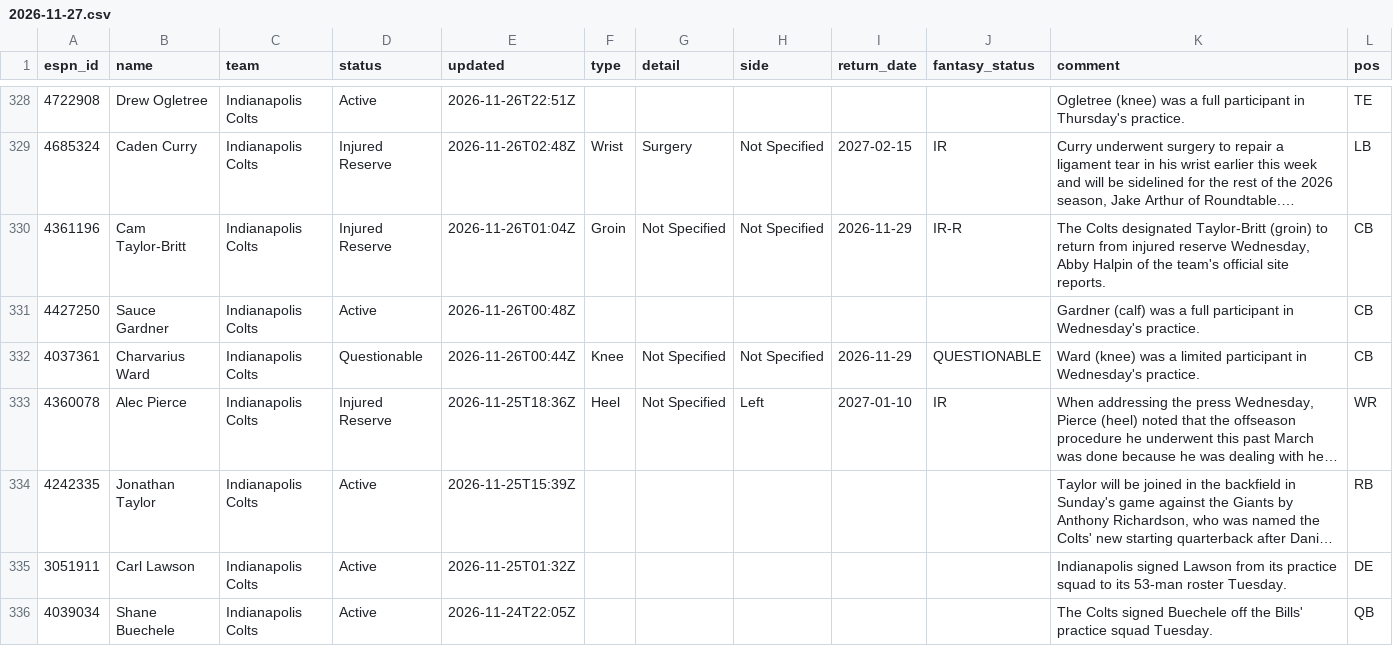
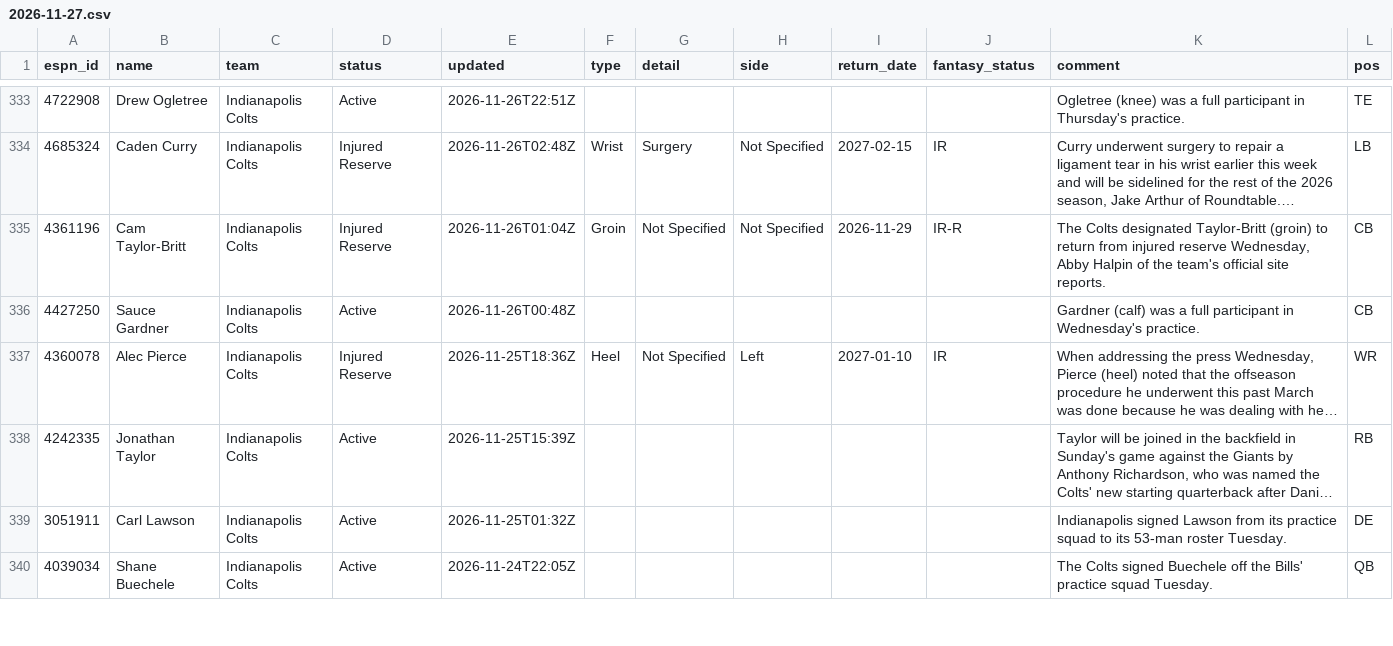
Before and after one commit to ChefJulio/nfl-edge, a CSV file: data/espn_injuries/2026-11-27.csv, drawn as a sheet; only a part is shown, gaps mark what is left out; long unchanged cells end in …; removed rows and columns are numbered as before the commit, all else as after; the diff covers the shown part only; the diff names each change by its address in the sheet, - before the commit and + after, or states it on an @@ line.

```diff
--- a/data/espn_injuries/2026-11-27.csv
+++ b/data/espn_injuries/2026-11-27.csv
-row 332: 4037361 | Charvarius Ward | Indianapolis Colts | Questionable | 2026-11-26T00:44Z | Knee | Not Specified | Not Specified | 2026-11-29 | QUESTIONABLE | Ward (knee) was a limited participant in Wednesday's practice. | CB
```
Also changed, not shown: 5 added rows and 4 removed rows elsewhere in this file, 3 other files.
